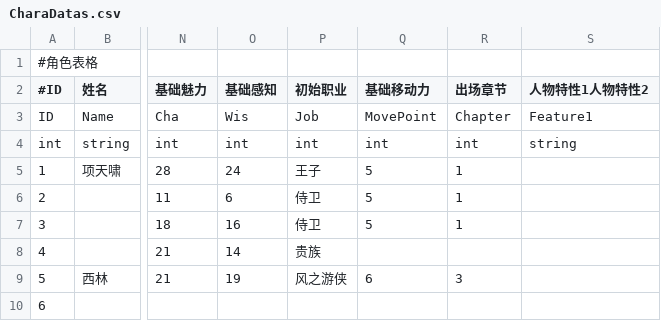
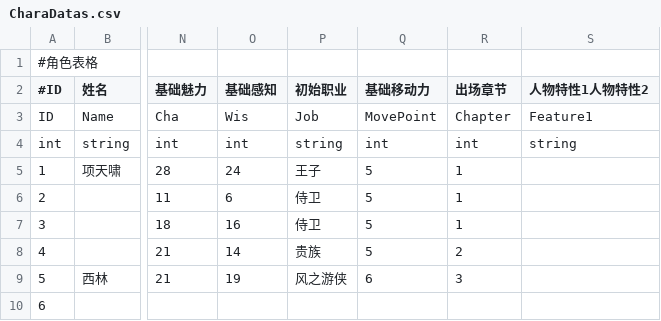
Before and after one commit to MaChengtianjiang/Air, a CSV file: Air/Assets/Resources/Csv/CharaDatas.csv, drawn as a sheet; only a part is shown, gaps mark what is left out; the diff names each change by its address in the sheet, - before the commit and + after, or states it on an @@ line.

Commit message:
更改了描述类型

```diff
--- a/Air/Assets/Resources/Csv/CharaDatas.csv
+++ b/Air/Assets/Resources/Csv/CharaDatas.csv
-P4 (初始职业): int
+P4 (初始职业): string
-Q8 (基础移动力): (empty)
+Q8 (基础移动力): 5
-R8 (出场章节): (empty)
+R8 (出场章节): 2
```
